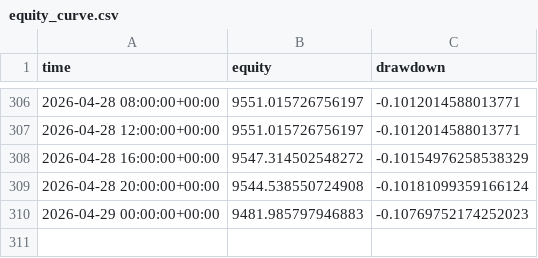
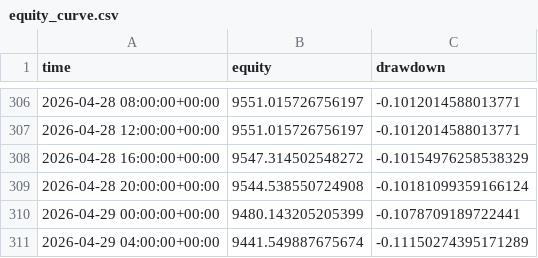
Before and after one commit to baeks0414/quant-4h-dual, a CSV file: results/paper_live_rt/equity_curve.csv, drawn as a sheet; only a part is shown, gaps mark what is left out.

```diff
--- a/results/paper_live_rt/equity_curve.csv
+++ b/results/paper_live_rt/equity_curve.csv
@@ -309,2 +309,3 @@ time,equity,drawdown
 2026-04-28 20:00:00+00:00,9544.538550724908,-0.10181099359166124
-2026-04-29 00:00:00+00:00,9481.985797946883,-0.10769752174252023
+2026-04-29 00:00:00+00:00,9480.143205205399,-0.1078709189722441
+2026-04-29 04:00:00+00:00,9441.549887675674,-0.11150274395171289
```
Also changed, not shown: results/paper_live_rt/run_log.csv, results/paper_live_rt/trades.csv, 1 other file.
